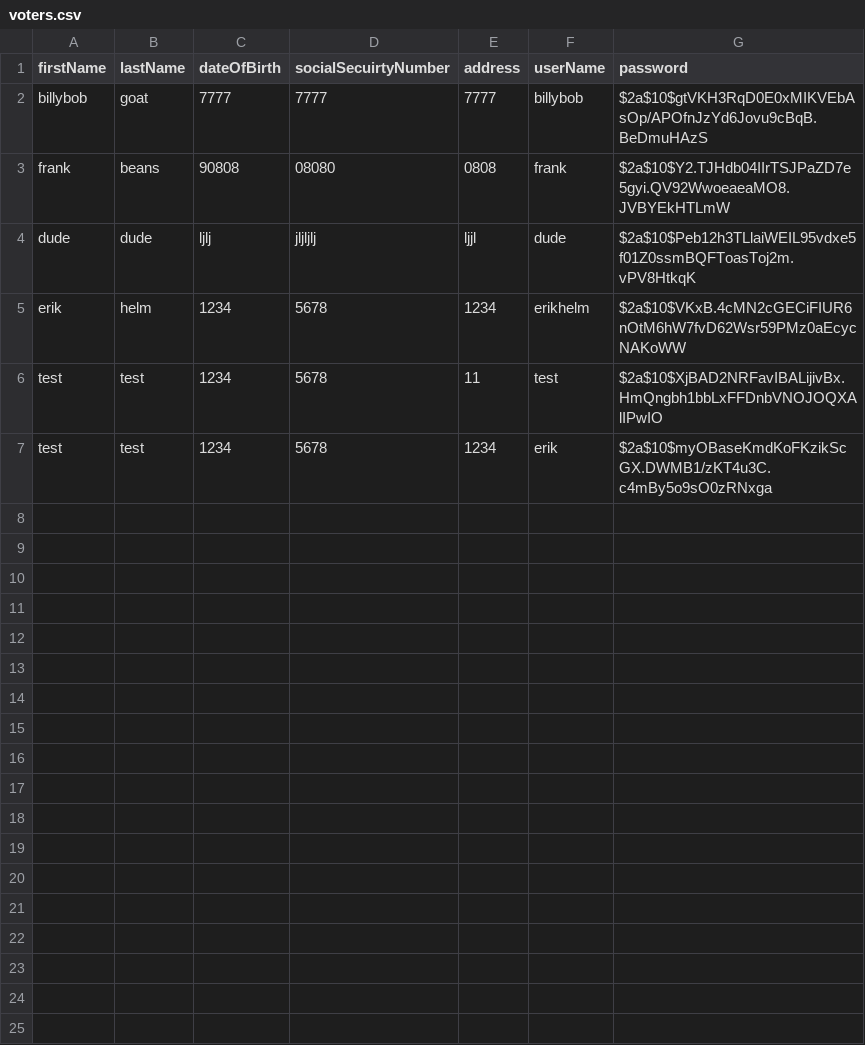
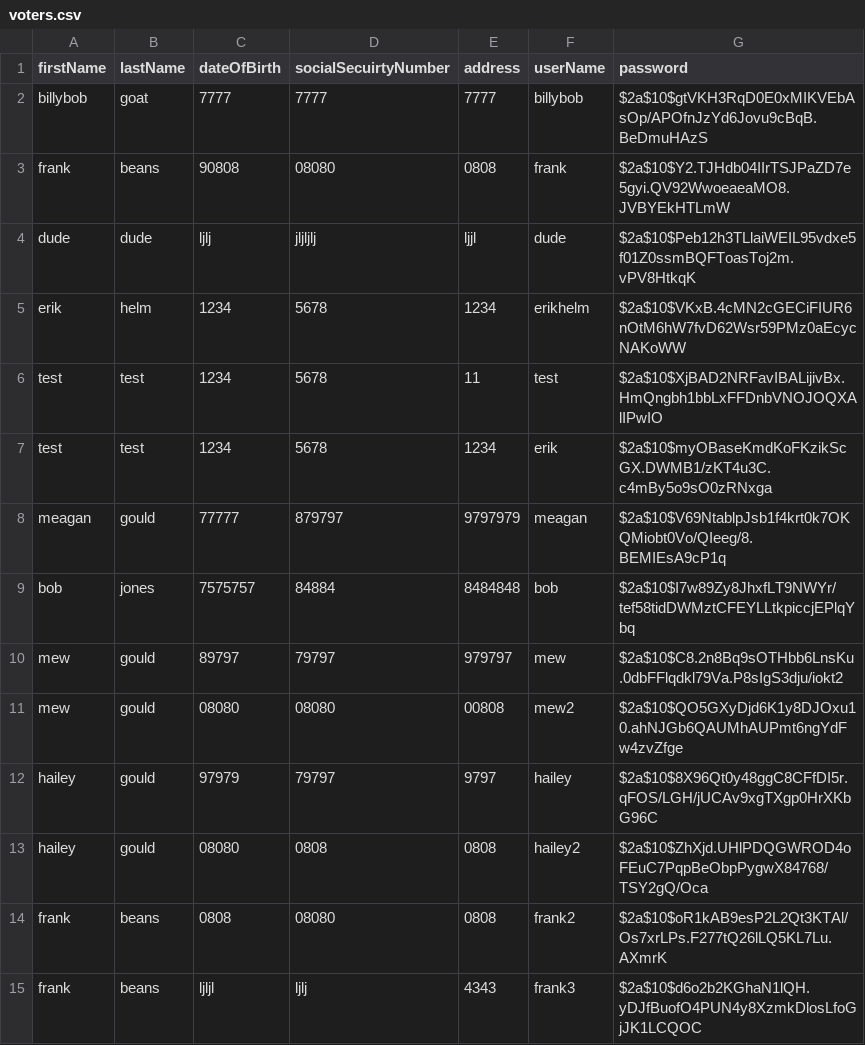
Before and after one commit to mgould1799/NoName-MidtermElectionApp, a CSV file: voters.csv, drawn as a sheet; the diff names each change by its address in the sheet, - before the commit and + after, or states it on an @@ line.

```diff
--- a/voters.csv
+++ b/voters.csv
+row 8: meagan | gould | 77777 | 879797 | 9797979 | meagan | $2a$10$V69NtablpJsb1f4krt0k7OKQMiobt0Vo/QIeeg/8.BEMIEsA9cP1q
+row 9: bob | jones | 7575757 | 84884 | 8484848 | bob | $2a$10$I7w89Zy8JhxfLT9NWYr/tef58tidDWMztCFEYLLtkpiccjEPlqYbq
+row 10: mew | gould | 89797 | 79797 | 979797 | mew | $2a$10$C8.2n8Bq9sOTHbb6LnsKu.0dbFFlqdkl79Va.P8sIgS3dju/iokt2
+row 11: mew | gould | 08080 | 08080 | 00808 | mew2 | $2a$10$QO5GXyDjd6K1y8DJOxu10.ahNJGb6QAUMhAUPmt6ngYdFw4zvZfge
+row 12: hailey | gould | 97979 | 79797 | 9797 | hailey | $2a$10$8X96Qt0y48ggC8CFfDI5r.qFOS/LGH/jUCAv9xgTXgp0HrXKbG96C
+row 13: hailey | gould | 08080 | 0808 | 0808 | hailey2 | $2a$10$ZhXjd.UHlPDQGWROD4oFEuC7PqpBeObpPygwX84768/TSY2gQ/Oca
+row 14: frank | beans | 0808 | 08080 | 0808 | frank2 | $2a$10$oR1kAB9esP2L2Qt3KTAl/Os7xrLPs.F277tQ26lLQ5KL7Lu.AXmrK
+row 15: frank | beans | ljljl | ljlj | 4343 | frank3 | $2a$10$d6o2b2KGhaN1lQH.yDJfBuofO4PUN4y8XzmkDlosLfoGjJK1LCQOC
```
Also changed, not shown: castedVotes.csv, 5 other files.
